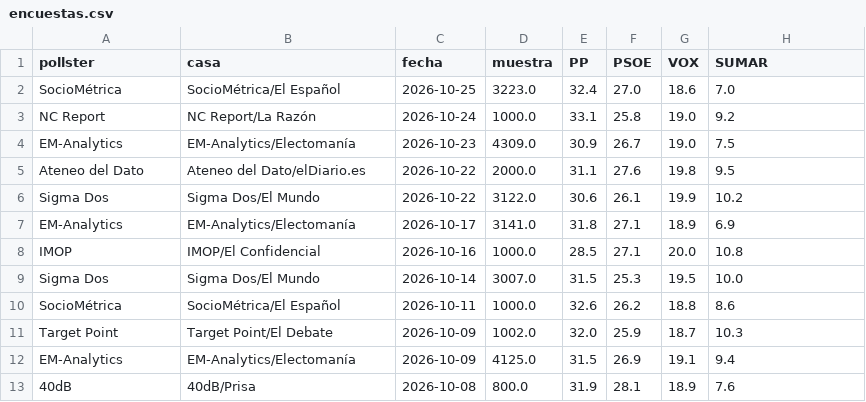
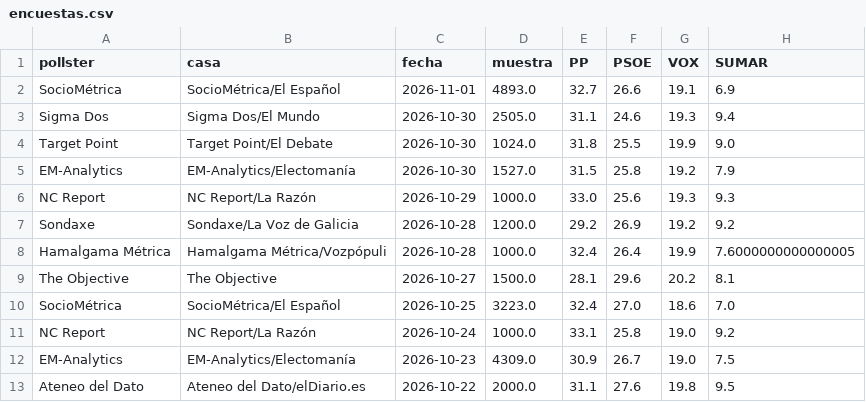
Before and after one commit to DElaMataSam/Elecciones, a CSV file: docs/encuestas.csv, drawn as a sheet; only a part is shown; the shorter side is filled out with more unchanged rows.

```diff
--- a/docs/encuestas.csv
+++ b/docs/encuestas.csv
@@ -1,2 +1,10 @@
 pollster,casa,fecha,muestra,PP,PSOE,VOX,SUMAR
+SocioMétrica,SocioMétrica/El Español,2026-11-01,4893.0,32.7,26.6,19.1,6.9
+Sigma Dos,Sigma Dos/El Mundo,2026-10-30,2505.0,31.1,24.6,19.3,9.4
+Target Point,Target Point/El Debate,2026-10-30,1024.0,31.8,25.5,19.9,9.0
+EM-Analytics,EM-Analytics/Electomanía,2026-10-30,1527.0,31.5,25.8,19.2,7.9
+NC Report,NC Report/La Razón,2026-10-29,1000.0,33.0,25.6,19.3,9.3
+Sondaxe,Sondaxe/La Voz de Galicia,2026-10-28,1200.0,29.2,26.9,19.2,9.2
+Hamalgama Métrica,Hamalgama Métrica/Vozpópuli,2026-10-28,1000.0,32.4,26.4,19.9,7.6000000000000005
+The Objective,The Objective,2026-10-27,1500.0,28.1,29.6,20.2,8.1
 SocioMétrica,SocioMétrica/El Español,2026-10-25,3223.0,32.4,27.0,18.6,7.0
```
Also changed, not shown: docs/escanos.csv, 1 other file.
